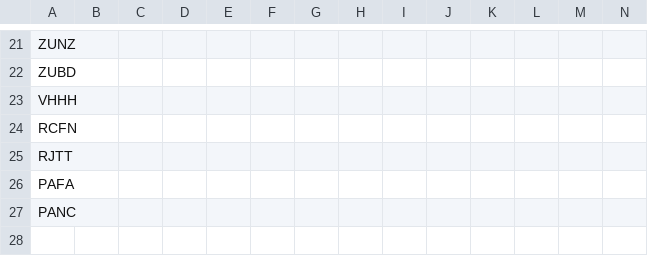
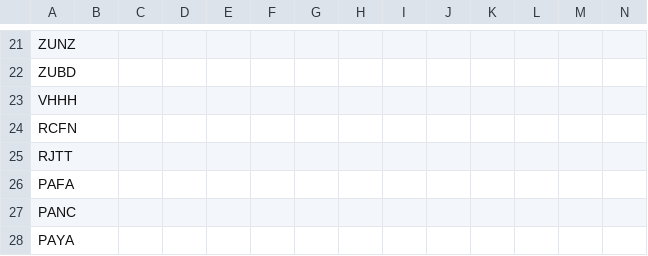
Before and after one commit to johannesmols/flight-tracker, a CSV file: data/flights.csv, drawn as a sheet; only a part is shown, gaps mark what is left out; rows hold the shown columns only; the diff names each change by its address in the sheet, - before the commit and + after, or states it on an @@ line.

Commit message:
Updated flight data

```diff
--- a/data/flights.csv
+++ b/data/flights.csv
+row 28: PAYA
```
